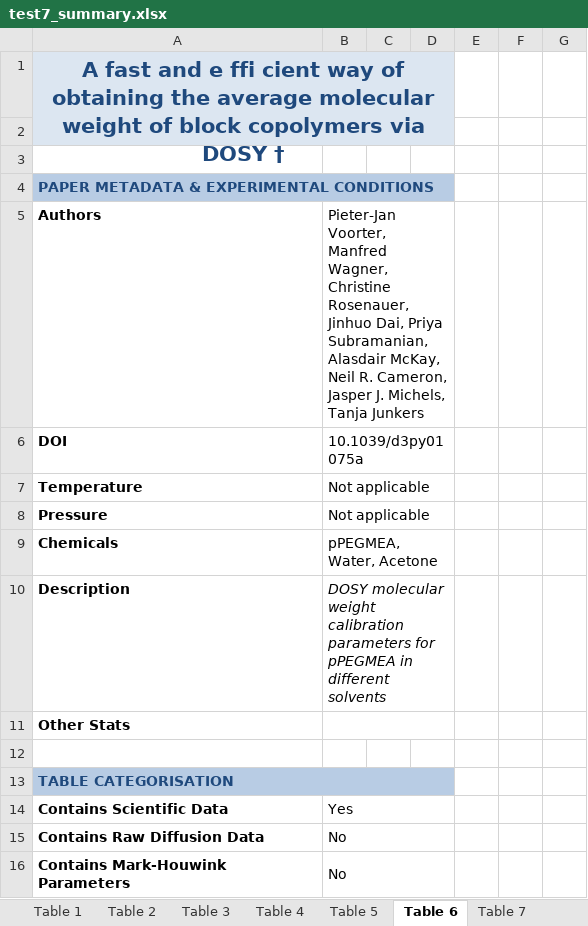
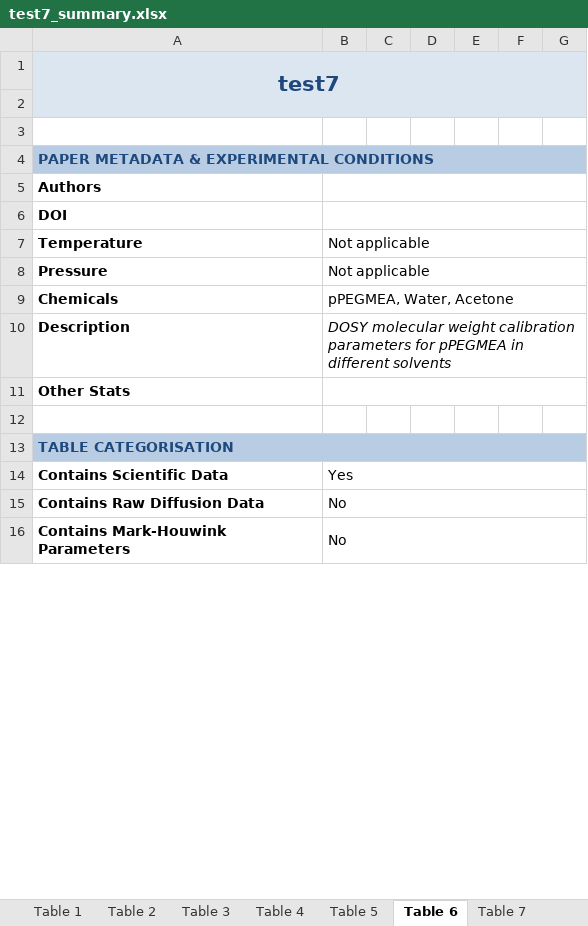
Before and after one commit to ProgramPhantom/ChemistryExtract, an Excel workbook: reports/test7_summary.xlsx, sheet Table 6, drawn as a sheet; only a part is shown; values as stored, in another font and other column widths than the file's, no borders; charts and pictures not drawn; removed rows and columns are numbered as before the commit, all else as after; the diff covers the shown part only; the diff names each change by its address in the sheet, - before the commit and + after, or states it on an @@ line.

```diff
--- a/reports/test7_summary.xlsx (sheet Table 6)
+++ b/reports/test7_summary.xlsx (sheet Table 6)
-A1: A fast and e ffi cient way of obtaining the average molecular weight of block copolymers via DOSY †
+A1: test7
-A1:D2 merged
+A1:G2 merged
-E1:G2 fill: none
+E1:G2 fill: #DCE6F1
-A4:D4 merged
+A4:G4 merged
-E4:G4 fill: none
+E4:G4 fill: #B8CCE4
-B5: Pieter-Jan Voorter, Manfred Wagner, Christine Rosenauer, Jinhuo Dai, Priya Subramanian, Alasdair McKay, Neil R. Cameron, Jasper J. Michels, Tanja Junkers
+B5: (empty)
-B5:D5 merged
+B5:G5 merged
-B6: 10.1039/d3py01075a
+B6: (empty)
-B6:D6 merged
+B6:G6 merged
-B7:D7 merged
+B7:G7 merged
-B8:D8 merged
+B8:G8 merged
-B9:D9 merged
+B9:G9 merged
-B10:D10 merged
+B10:G10 merged
-B11:D11 merged
+B11:G11 merged
-A13:D13 merged
+A13:G13 merged
-E13:G13 fill: none
+E13:G13 fill: #B8CCE4
-B14:D14 merged
+B14:G14 merged
-B15:D15 merged
+B15:G15 merged
-B16:D16 merged
+B16:G16 merged
```
Also changed, not shown: 7 added rows, cell formats and merged cells elsewhere in this sheet, sheet Table 1, sheet Table 3, sheet Table 7, sheet Table 5, sheet Table 2, sheet Table 4, 1 more sheet, charts or pictures.
